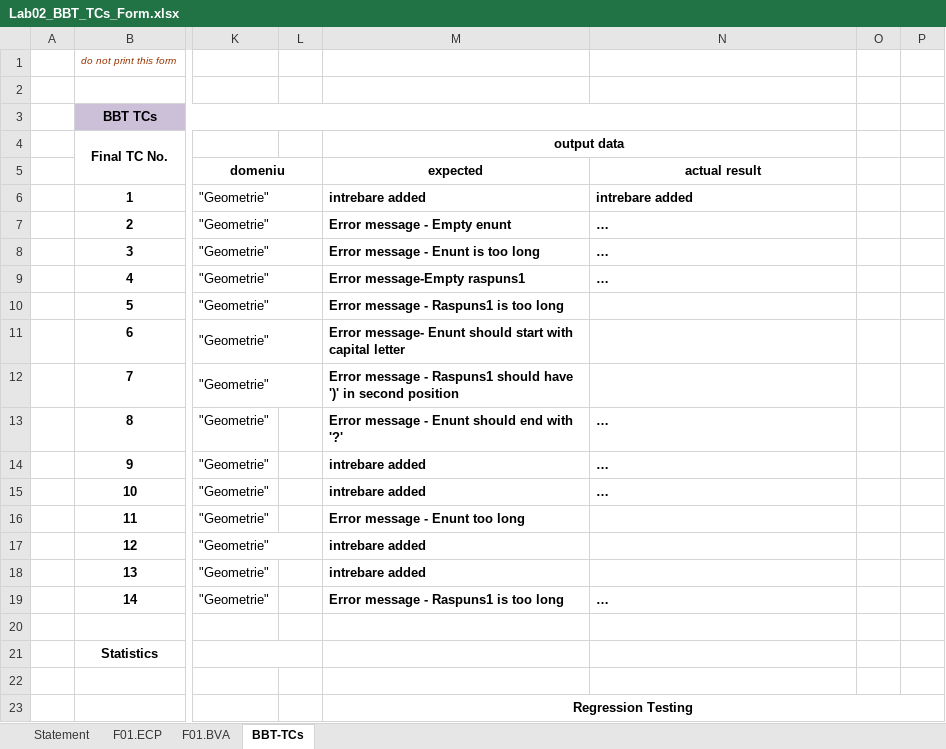
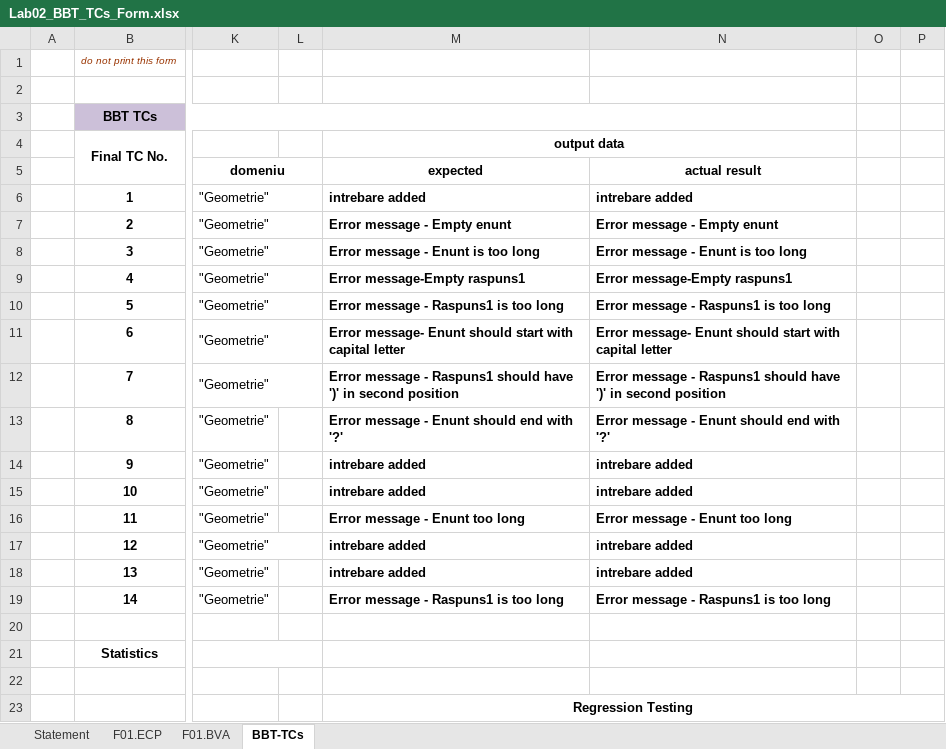
Before and after one commit to lianaelisabeta/beir2061, an Excel workbook: Docs/Lab02/Lab02_BBT_TCs_Form.xlsx, sheet BBT-TCs, drawn as a sheet; only a part is shown, gaps mark what is left out; values as stored, in another font and other column widths than the file's, no borders; charts and pictures not drawn; the diff names each change by its address in the sheet, - before the commit and + after, or states it on an @@ line.

Commit message:
Modify BBT docs

```diff
--- a/Docs/Lab02/Lab02_BBT_TCs_Form.xlsx (sheet BBT-TCs)
+++ b/Docs/Lab02/Lab02_BBT_TCs_Form.xlsx (sheet BBT-TCs)
-N7 (actual result): …
+N7 (actual result): Error message - Empty enunt
-N8 (actual result): …
+N8 (actual result): Error message - Enunt is too long
-N9 (actual result): …
+N9 (actual result): Error message-Empty raspuns1
-N10 (actual result): (empty)
+N10 (actual result): Error message - Raspuns1 is too long
-N11 (actual result): (empty)
+N11 (actual result): Error message- Enunt should start with capital letter
-N12 (actual result): (empty)
+N12 (actual result): Error message - Raspuns1 should have ')' in second position
-N13 (actual result): …
+N13 (actual result): Error message - Enunt should end with '?'
-N14:N15 (actual result): …
+N14:N15 (actual result): intrebare added
-N16 (actual result): (empty)
+N16 (actual result): Error message - Enunt too long
-N17:N18 (actual result): (empty)
+N17:N18 (actual result): intrebare added
-N19 (actual result): …
+N19 (actual result): Error message - Raspuns1 is too long
```
